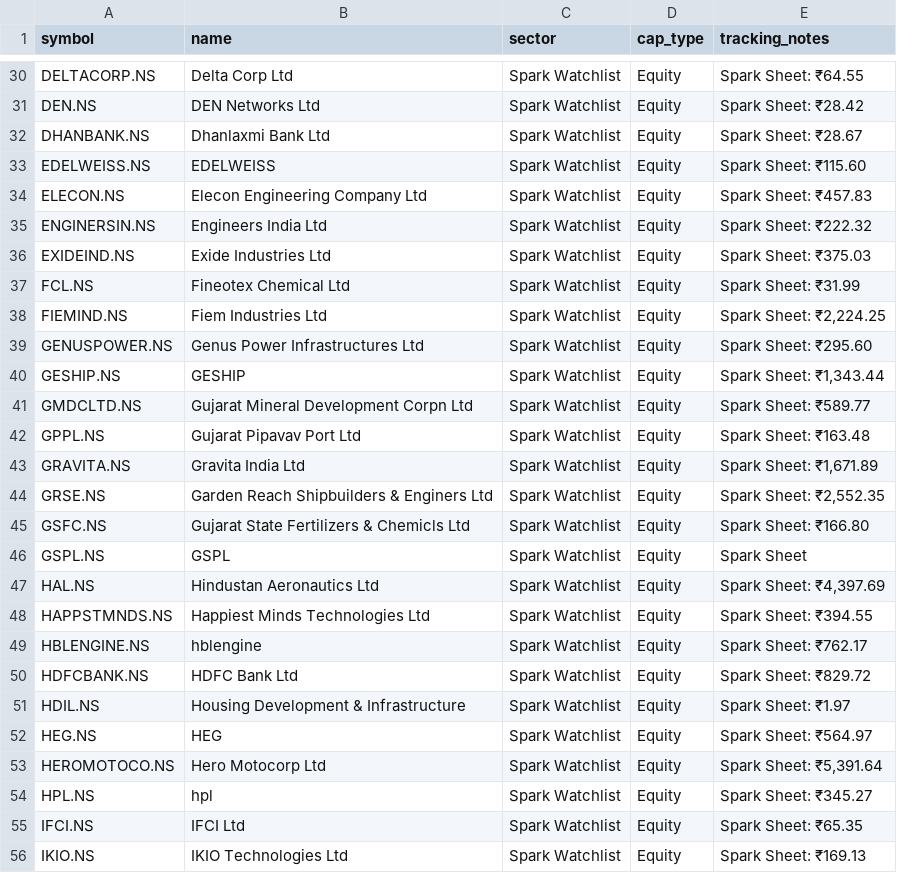
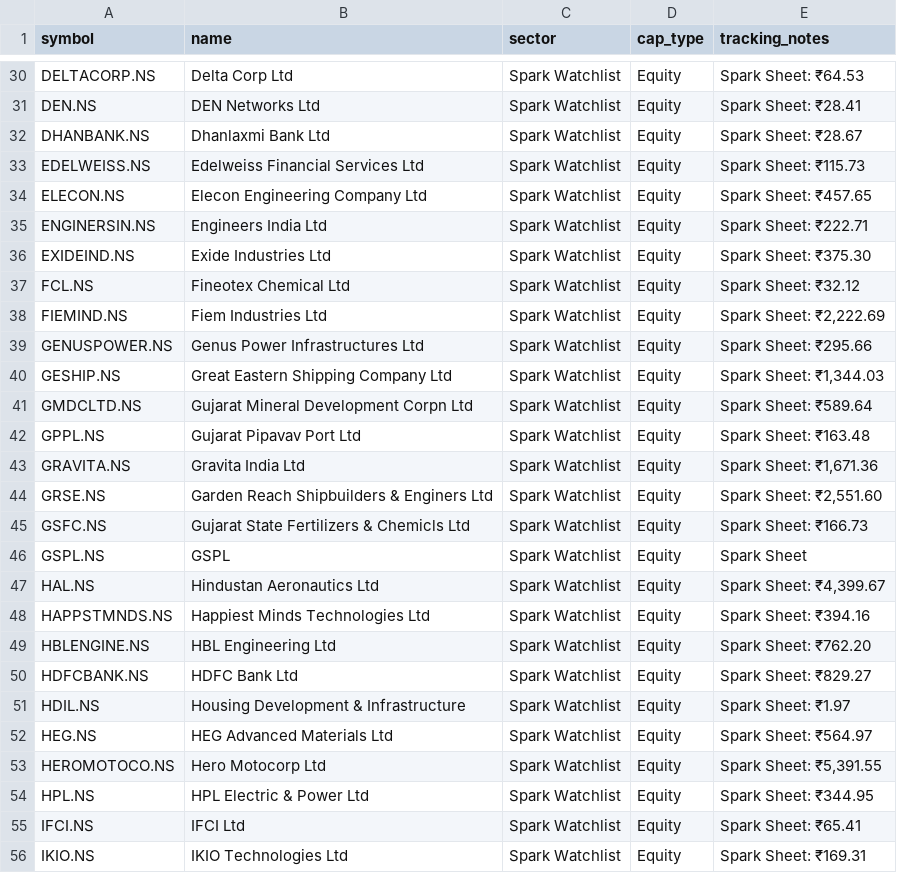
Before and after one commit to digant2207/indian-stock-analyzer, a CSV file: stocks.csv, drawn as a sheet; only a part is shown, gaps mark what is left out; the diff covers the shown part only; the diff names each change by its address in the sheet, - before the commit and + after, or states it on an @@ line.

```diff
--- a/stocks.csv
+++ b/stocks.csv
-E30 (tracking_notes): Spark Sheet: ₹64.55
+E30 (tracking_notes): Spark Sheet: ₹64.53
-E31 (tracking_notes): Spark Sheet: ₹28.42
+E31 (tracking_notes): Spark Sheet: ₹28.41
-B33 (name): EDELWEISS
+B33 (name): Edelweiss Financial Services Ltd
-E33 (tracking_notes): Spark Sheet: ₹115.60
+E33 (tracking_notes): Spark Sheet: ₹115.73
-E34 (tracking_notes): Spark Sheet: ₹457.83
+E34 (tracking_notes): Spark Sheet: ₹457.65
-E35 (tracking_notes): Spark Sheet: ₹222.32
+E35 (tracking_notes): Spark Sheet: ₹222.71
-E36 (tracking_notes): Spark Sheet: ₹375.03
+E36 (tracking_notes): Spark Sheet: ₹375.30
-E37 (tracking_notes): Spark Sheet: ₹31.99
+E37 (tracking_notes): Spark Sheet: ₹32.12
-E38 (tracking_notes): Spark Sheet: ₹2,224.25
+E38 (tracking_notes): Spark Sheet: ₹2,222.69
-E39 (tracking_notes): Spark Sheet: ₹295.60
+E39 (tracking_notes): Spark Sheet: ₹295.66
-B40 (name): GESHIP
+B40 (name): Great Eastern Shipping Company Ltd
-E40 (tracking_notes): Spark Sheet: ₹1,343.44
+E40 (tracking_notes): Spark Sheet: ₹1,344.03
-E41 (tracking_notes): Spark Sheet: ₹589.77
+E41 (tracking_notes): Spark Sheet: ₹589.64
-E43 (tracking_notes): Spark Sheet: ₹1,671.89
+E43 (tracking_notes): Spark Sheet: ₹1,671.36
-E44 (tracking_notes): Spark Sheet: ₹2,552.35
+E44 (tracking_notes): Spark Sheet: ₹2,551.60
-E45 (tracking_notes): Spark Sheet: ₹166.80
+E45 (tracking_notes): Spark Sheet: ₹166.73
-E47 (tracking_notes): Spark Sheet: ₹4,397.69
+E47 (tracking_notes): Spark Sheet: ₹4,399.67
-E48 (tracking_notes): Spark Sheet: ₹394.55
+E48 (tracking_notes): Spark Sheet: ₹394.16
-B49 (name): hblengine
+B49 (name): HBL Engineering Ltd
-E49 (tracking_notes): Spark Sheet: ₹762.17
+E49 (tracking_notes): Spark Sheet: ₹762.20
-E50 (tracking_notes): Spark Sheet: ₹829.72
+E50 (tracking_notes): Spark Sheet: ₹829.27
-B52 (name): HEG
+B52 (name): HEG Advanced Materials Ltd
-E53 (tracking_notes): Spark Sheet: ₹5,391.64
+E53 (tracking_notes): Spark Sheet: ₹5,391.55
-B54 (name): hpl
+B54 (name): HPL Electric & Power Ltd
-E54 (tracking_notes): Spark Sheet: ₹345.27
+E54 (tracking_notes): Spark Sheet: ₹344.95
-E55 (tracking_notes): Spark Sheet: ₹65.35
+E55 (tracking_notes): Spark Sheet: ₹65.41
-E56 (tracking_notes): Spark Sheet: ₹169.13
+E56 (tracking_notes): Spark Sheet: ₹169.31
```
Also changed, not shown: 120 edited cells elsewhere in this file, 9 other files.
